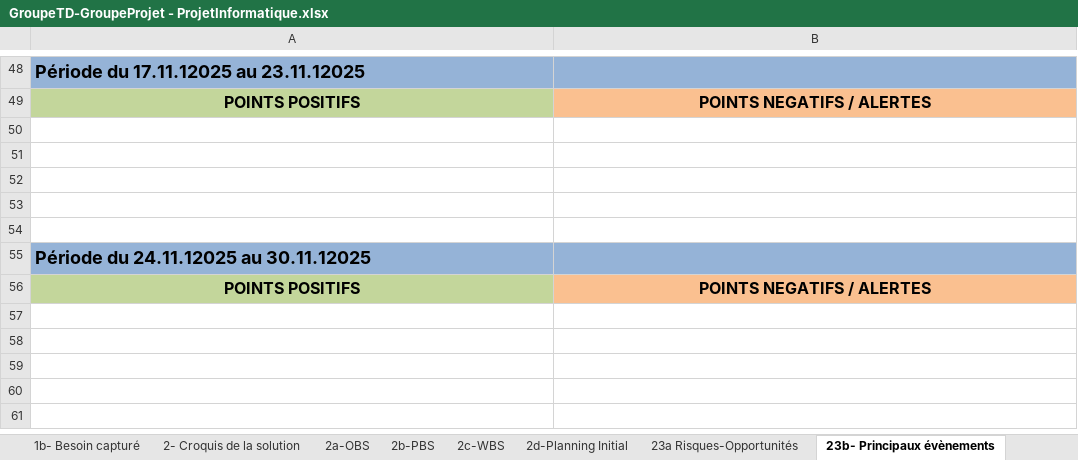
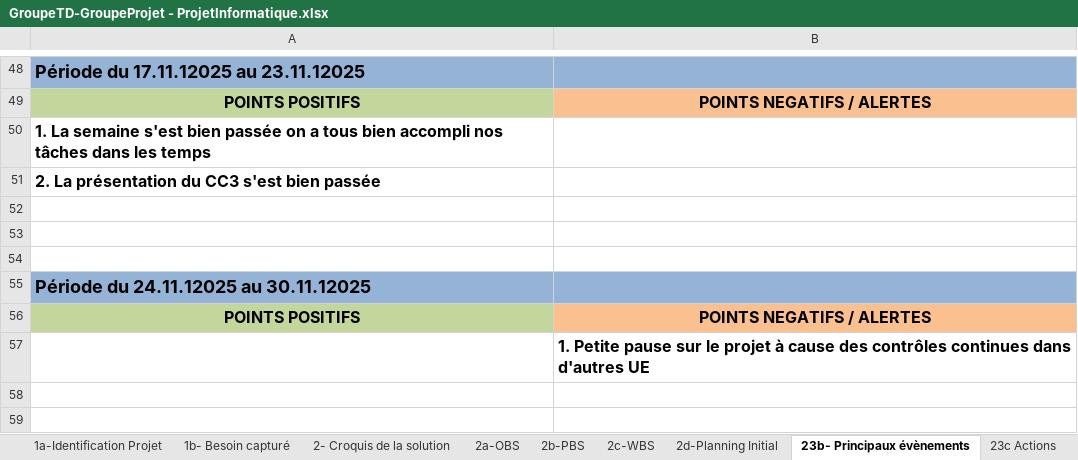
Before and after one commit to ngouadjeudunant-ux/tsp_projet_2025, an Excel workbook: tools/fichier_excel/GroupeTD-GroupeProjet - ProjetInformatique.xlsx, sheet 23b- Principaux évènements, drawn as a sheet; only a part is shown, gaps mark what is left out; the shorter side is filled out with more unchanged rows; values as stored, in another font and other column widths than the file's, no borders; charts and pictures not drawn; the diff names each change by its address in the sheet, - before the commit and + after, or states it on an @@ line.

```diff
--- a/tools/fichier_excel/GroupeTD-GroupeProjet - ProjetInformatique.xlsx (sheet 23b- Principaux évènements)
+++ b/tools/fichier_excel/GroupeTD-GroupeProjet - ProjetInformatique.xlsx (sheet 23b- Principaux évènements)
-A50: (empty)
+A50: 1. La semaine s'est bien passée on a tous bien accompli nos tâches dans les temps
-A51: (empty)
+A51: 2. La présentation du CC3 s'est bien passée
-B57: (empty)
+B57: 1. Petite pause sur le projet à cause des contrôles continues dans d'autres UE
```
Also changed, not shown: sheet 23f Livrables projet, sheet 23c Actions, sheet 3a-Planning courant, sheet 23a Risques-Opportunités, sheet 23e Documents projet, sheet 23d Decisions, other sheet tabs, formulas that keep their value, charts or pictures.
